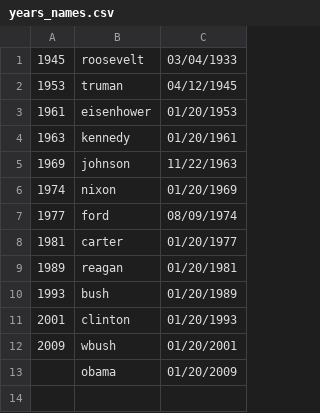
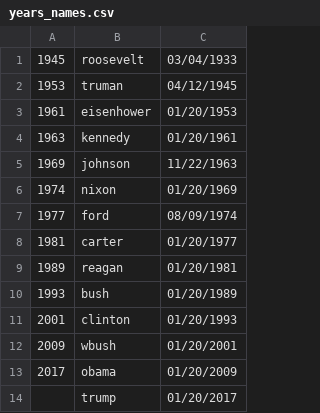
Before and after one commit to mandyharris/exec_order_scraper, a CSV file: years_names.csv, drawn as a sheet.

Commit message:
Updated to include 2017 and Trump

```diff
--- a/years_names.csv
+++ b/years_names.csv
@@ -12,2 +12,3 @@
 2009,wbush,01/20/2001
-,obama,01/20/2009
+2017,obama,01/20/2009
+,trump,01/20/2017
```
Also changed, not shown: 3 other files.
